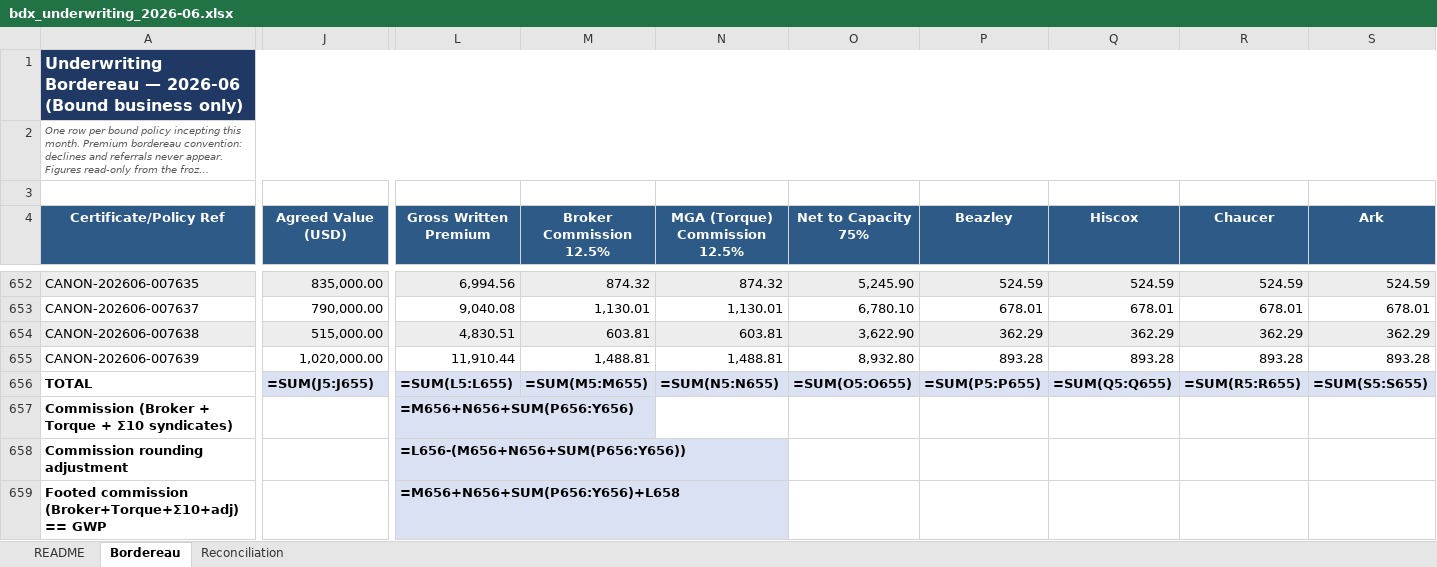
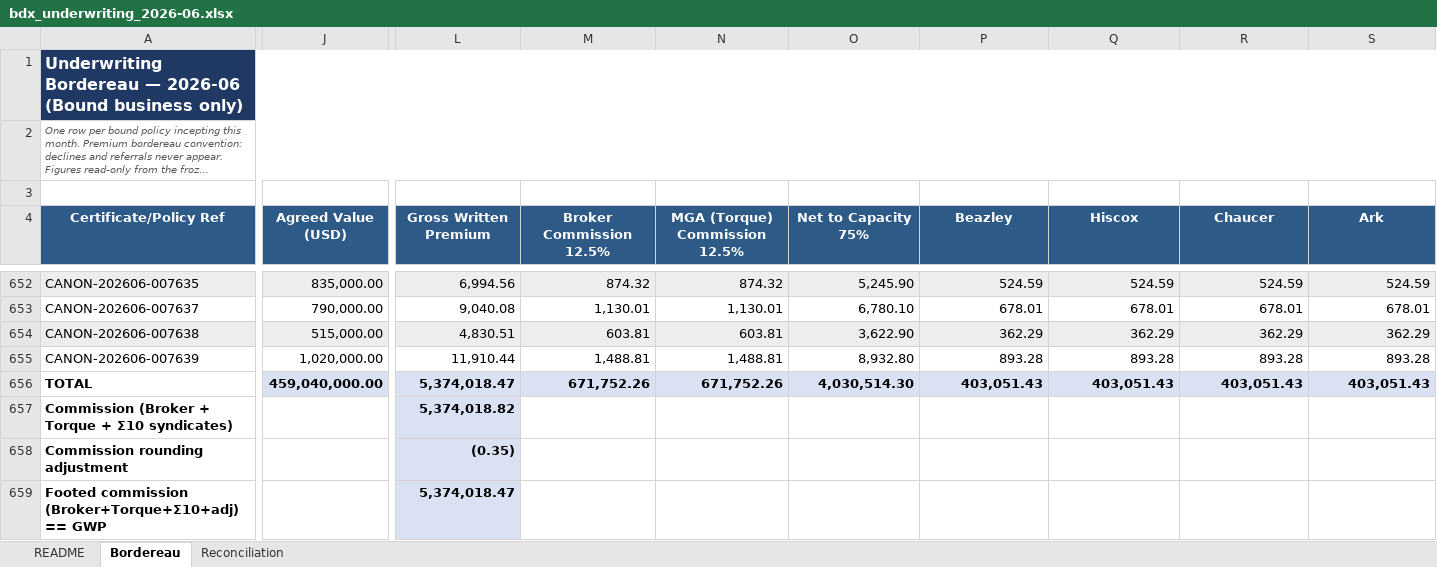
Before and after one commit to jrbroedel/ai-ins-full-company, an Excel workbook: sample-data/canonical/deliverables/bdx_underwriting_2026-06.xlsx, sheet Bordereau, drawn as a sheet; only a part is shown, gaps mark what is left out; long unchanged cells end in …; values as stored, in another font and other column widths than the file's, no borders; formulas without a stored value are shown as written; charts and pictures not drawn; the diff covers the shown part only; the diff names each change by its address in the sheet, - before the commit and + after, or states it on an @@ line.

Commit message:
BDX Excel-repair: recalc.py writes cached formula values in place (fixes empty <v></v> that Excel flags as corrupt); wired as last BDX build step with post-recalc gates; ROUND the rounding-adjustment cache

```diff
--- a/sample-data/canonical/deliverables/bdx_underwriting_2026-06.xlsx (sheet Bordereau)
+++ b/sample-data/canonical/deliverables/bdx_underwriting_2026-06.xlsx (sheet Bordereau)
-J1:S1 fill: none
+J1:S1 fill: #1F3864
-J656 (Agreed Value (USD)): =SUM(J5:J655)
+J656 (Agreed Value (USD)): 459,040,000.00
-L656 (Gross Written Premium): =SUM(L5:L655)
+L656 (Gross Written Premium): 5,374,018.47
-M656 (Broker Commission 12.5%): =SUM(M5:M655)
+M656 (Broker Commission 12.5%): 671,752.26
-N656 (MGA (Torque) Commission 12.5%): =SUM(N5:N655)
+N656 (MGA (Torque) Commission 12.5%): 671,752.26
-O656 (Net to Capacity 75%): =SUM(O5:O655)
+O656 (Net to Capacity 75%): 4,030,514.30
-P656 (Beazley): =SUM(P5:P655)
+P656 (Beazley): 403,051.43
-Q656 (Hiscox): =SUM(Q5:Q655)
+Q656 (Hiscox): 403,051.43
-R656 (Chaucer): =SUM(R5:R655)
+R656 (Chaucer): 403,051.43
-S656 (Ark): =SUM(S5:S655)
+S656 (Ark): 403,051.43
-L657 (Gross Written Premium): =M656+N656+SUM(P656:Y656)
+L657 (Gross Written Premium): 5,374,018.82
-L658 (Gross Written Premium): =L656-(M656+N656+SUM(P656:Y656))
+L658 (Gross Written Premium): (0.35)
-L659 (Gross Written Premium): =M656+N656+SUM(P656:Y656)+L658
+L659 (Gross Written Premium): 5,374,018.47
```
Also changed, not shown: 9 edited cells and cell formats elsewhere in this sheet, sheet Reconciliation, charts or pictures, sample-data/canonical/deliverables/bdx_underwriting_2026-01.xlsx, sample-data/canonical/deliverables/bdx_underwriting_2026-03.xlsx, 23 other files.
